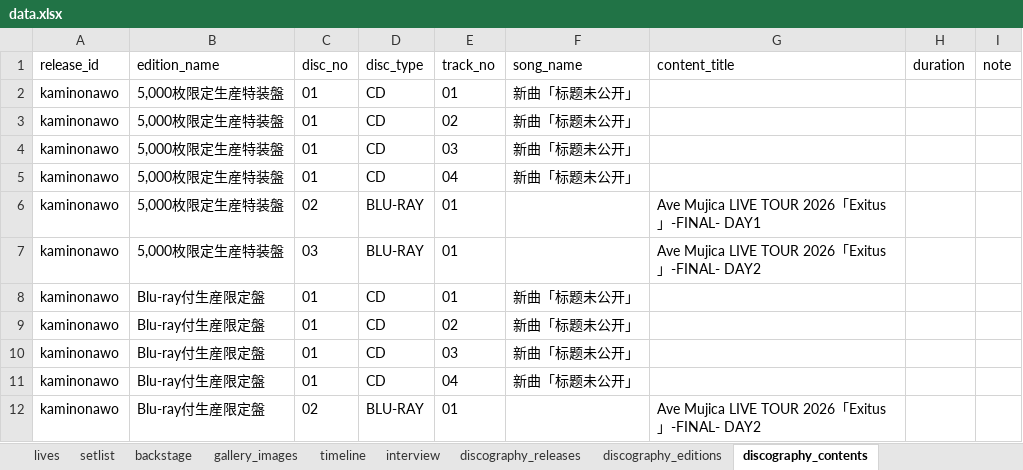
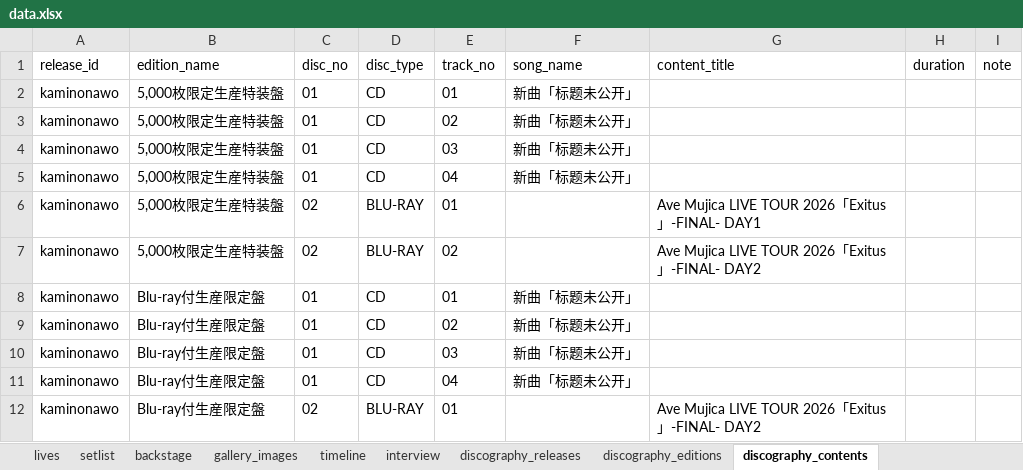
Before and after one commit to yuminle159/MujicaTimeLineWeb, an Excel workbook: _data/data.xlsx, sheet discography_contents, drawn as a sheet; only a part is shown; values as stored, in another font and other column widths than the file's, no borders; the diff covers the shown part only; the diff names each change by its address in the sheet, - before the commit and + after, or states it on an @@ line.

```diff
--- a/_data/data.xlsx (sheet discography_contents)
+++ b/_data/data.xlsx (sheet discography_contents)
-C7 (disc_no): 03
+C7 (disc_no): 02
-E7 (track_no): 01
+E7 (track_no): 02
```
Also changed, not shown: 89 added rows elsewhere in this sheet, sheet timeline, sheet discography_editions, sheet discography_releases, sheet discography_bonus_contents, sheet songs, other sheet tabs, 21 other files.
